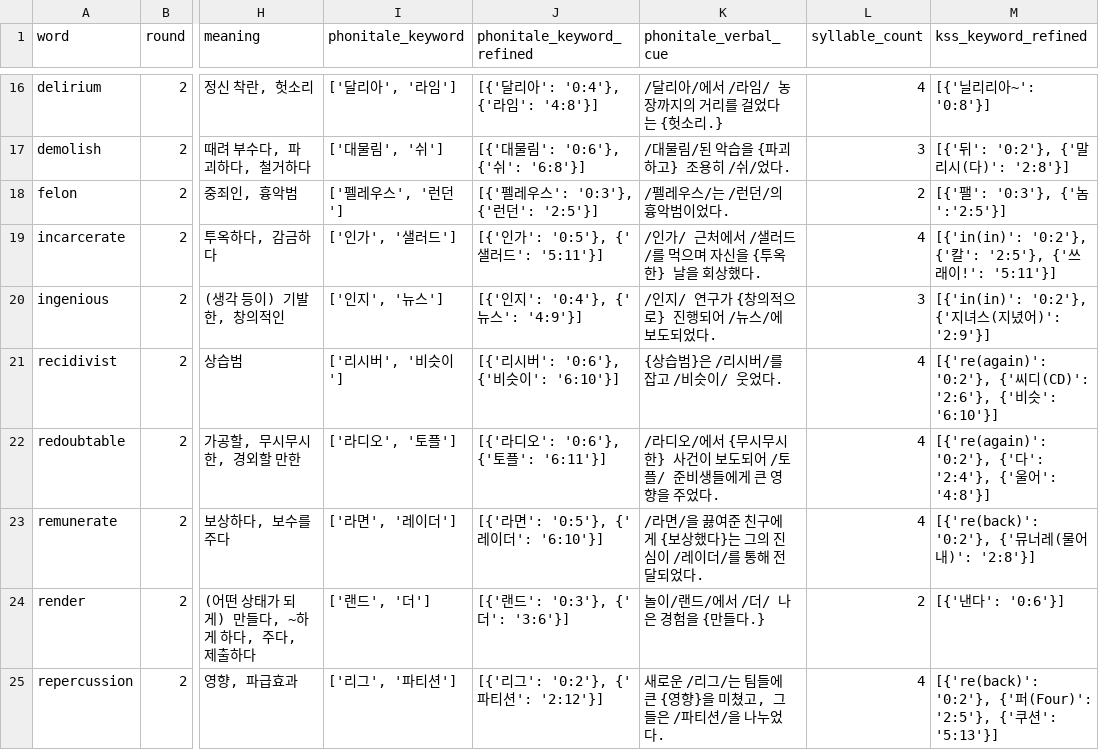
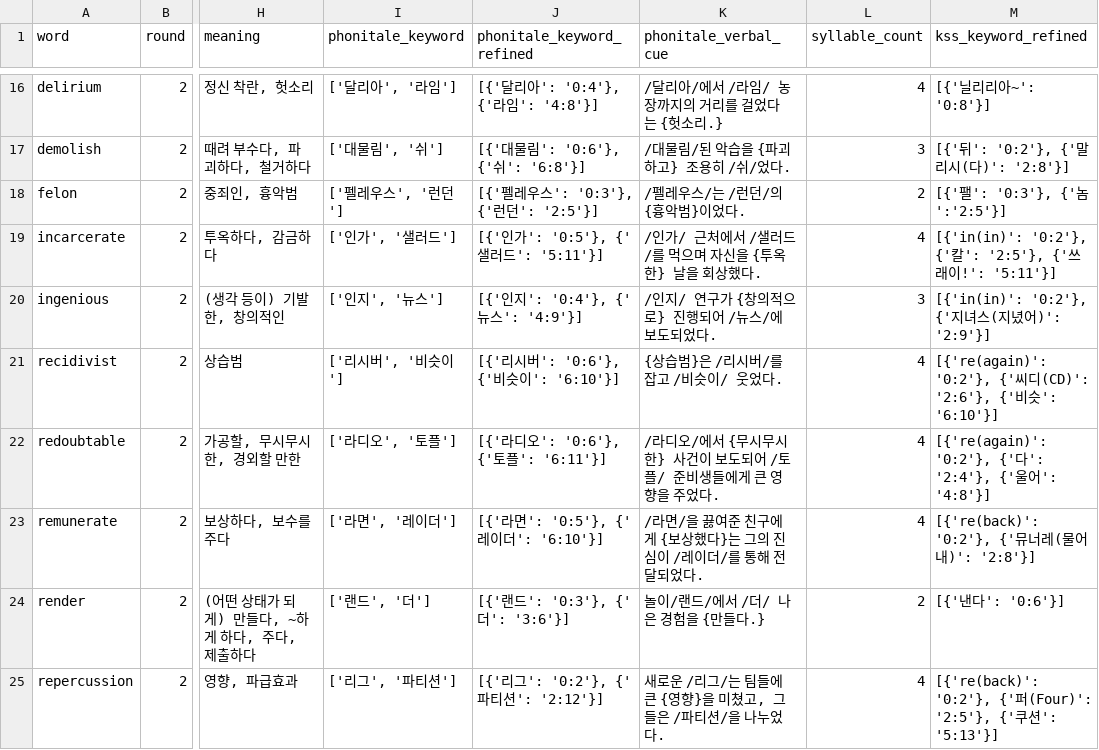
Before and after one commit to suyoungkwon2/phonitale-react, a CSV file: phonitale-react/public/words/words_data_test_full.csv, drawn as a sheet; only a part is shown, gaps mark what is left out; the diff names each change by its address in the sheet, - before the commit and + after, or states it on an @@ line.

```diff
--- a/phonitale-react/public/words/words_data_test_full.csv
+++ b/phonitale-react/public/words/words_data_test_full.csv
-K18 (phonitale_verbal_cue): /펠레우스/는 /런던/의 흉악범이었다.
+K18 (phonitale_verbal_cue): /펠레우스/는 /런던/의 {흉악범}이었다.
```
Also changed, not shown: 1 other file.
